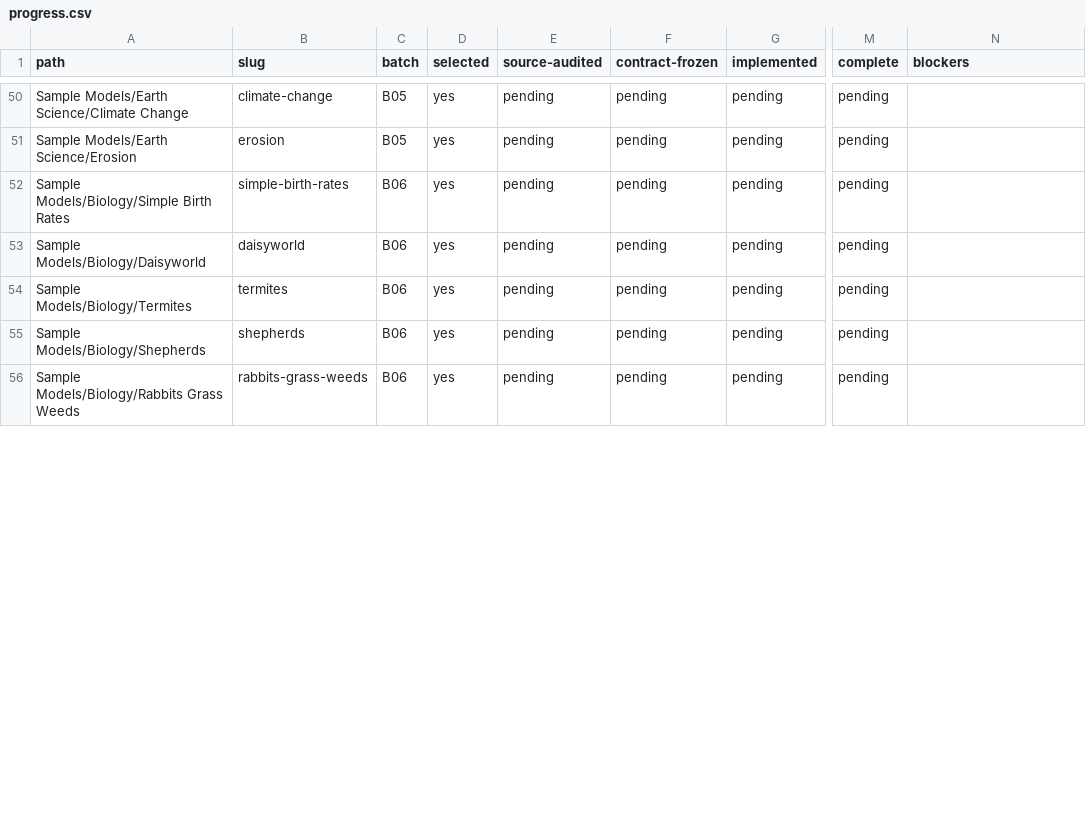
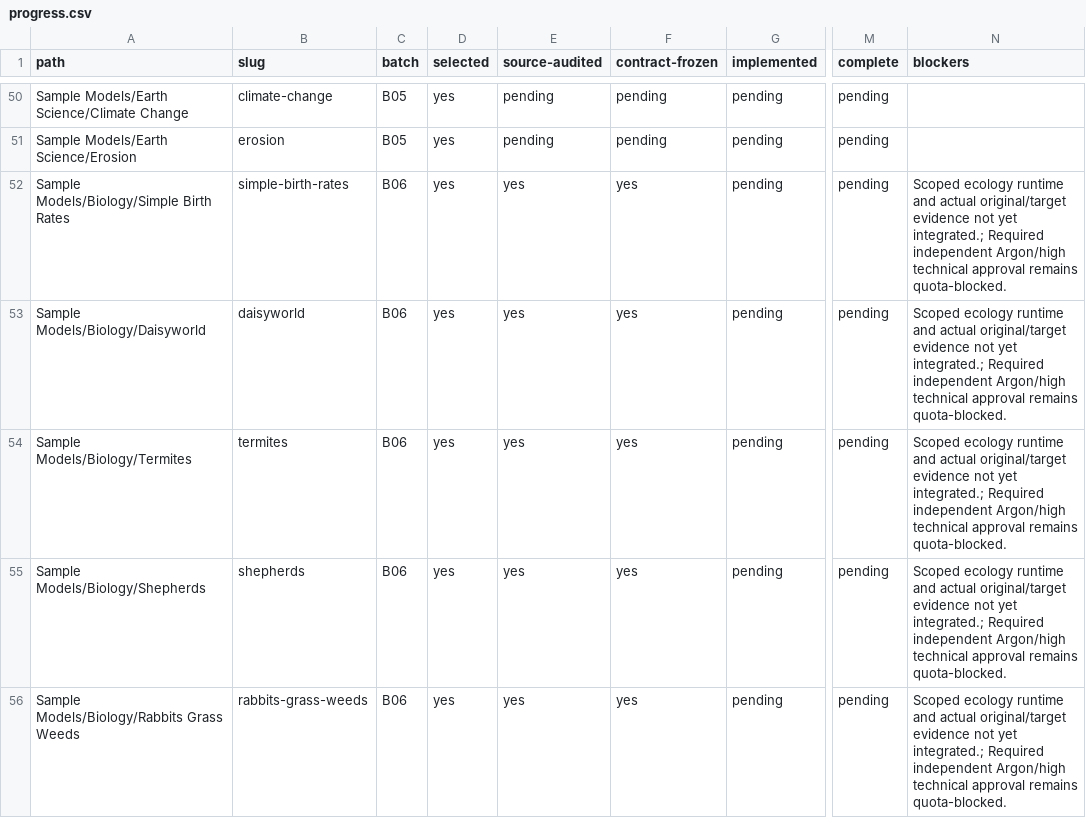
Before and after one commit to dweigend/city-library, a CSV file: experiments/catalog/progress.csv, drawn as a sheet; only a part is shown, gaps mark what is left out; the diff covers the shown part only; the diff names each change by its address in the sheet, - before the commit and + after, or states it on an @@ line.

Commit message:
docs: reconcile fifty headless models and retain pending browser milestones

```diff
--- a/experiments/catalog/progress.csv
+++ b/experiments/catalog/progress.csv
-E52:E56 (source-audited): pending
+E52:E56 (source-audited): yes
-F52:F56 (contract-frozen): pending
+F52:F56 (contract-frozen): yes
-N52:N56 (blockers): (empty)
+N52:N56 (blockers): Scoped ecology runtime and actual original/target evidence not yet integrated.; Required independent Argon/high technical approval remains quota-blocked.
```
Also changed, not shown: 45 edited cells elsewhere in this file, 10 other files.
